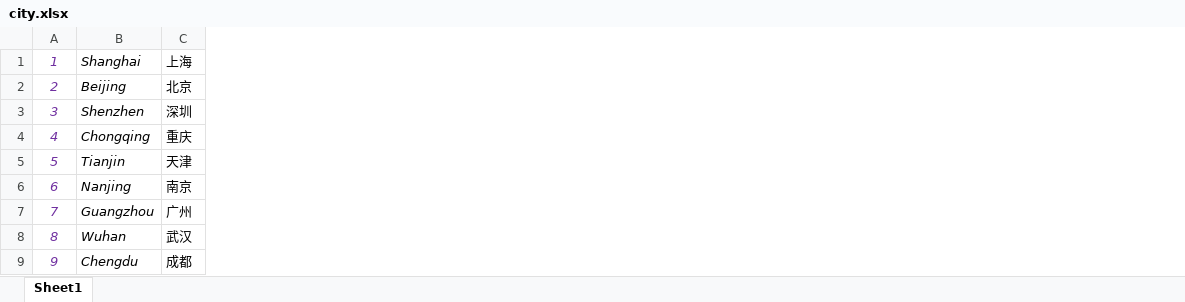
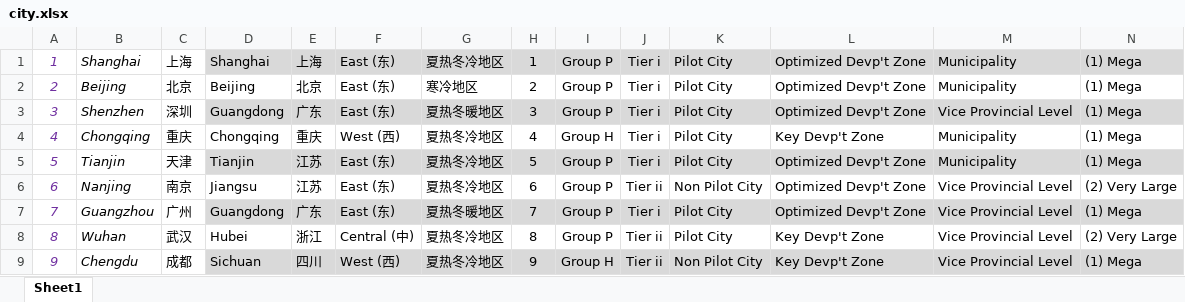
Before and after one commit to sunqibuhuake/igdp-server, an Excel workbook: city.xlsx, sheet Sheet1, drawn as a sheet; only a part is shown; values as stored, in another font and other column widths than the file's, no borders; the diff names each change by its address in the sheet, - before the commit and + after, or states it on an @@ line.

```diff
--- a/city.xlsx (sheet Sheet1)
+++ b/city.xlsx (sheet Sheet1)
+column D, rows 1-9: Shanghai | Beijing | Guangdong | Chongqing | Tianjin | Jiangsu | Guangdong | Hubei | Sichuan
+column E, rows 1-9: 上海 | 北京 | 广东 | 重庆 | 江苏 | 江苏 | 广东 | 浙江 | 四川
+column F, rows 1-9: East (东) | East (东) | East (东) | West (西) | East (东) | East (东) | East (东) | Central (中) | West (西)
+column G, rows 1-9: 夏热冬冷地区 | 寒冷地区 | 夏热冬暖地区 | 夏热冬冷地区 | 夏热冬冷地区 | 夏热冬冷地区 | 夏热冬暖地区 | 夏热冬冷地区 | 夏热冬冷地区
+column H, rows 1-9: 1 | 2 | 3 | 4 | 5 | 6 | 7 | 8 | 9
+column I, rows 1-9: Group P | Group P | Group P | Group H | Group P | Group P | Group P | Group P | Group H
+column J, rows 1-9: Tier i | Tier i | Tier i | Tier i | Tier i | Tier ii | Tier i | Tier ii | Tier ii
+column K, rows 1-9: Pilot City | Pilot City | Pilot City | Pilot City | Pilot City | Non Pilot City | Pilot City | Pilot City | Non Pilot City
+column L, rows 1-9: Optimized Devp't Zone | Optimized Devp't Zone | Optimized Devp't Zone | Key Devp't Zone | Optimized Devp't Zone | Optimized Devp't Zone | Optimized Devp't Zone | Key Devp't Zone | Key Devp't Zone
+column M, rows 1-9: Municipality | Municipality | Vice Provincial Level | Municipality | Municipality | Vice Provincial Level | Vice Provincial Level | Vice Provincial Level | Vice Provincial Level
+column N, rows 1-9: (1) Mega | (1) Mega | (1) Mega | (1) Mega | (1) Mega | (2) Very Large | (1) Mega | (2) Very Large | (1) Mega
```
Also changed, not shown: 2 other files.
